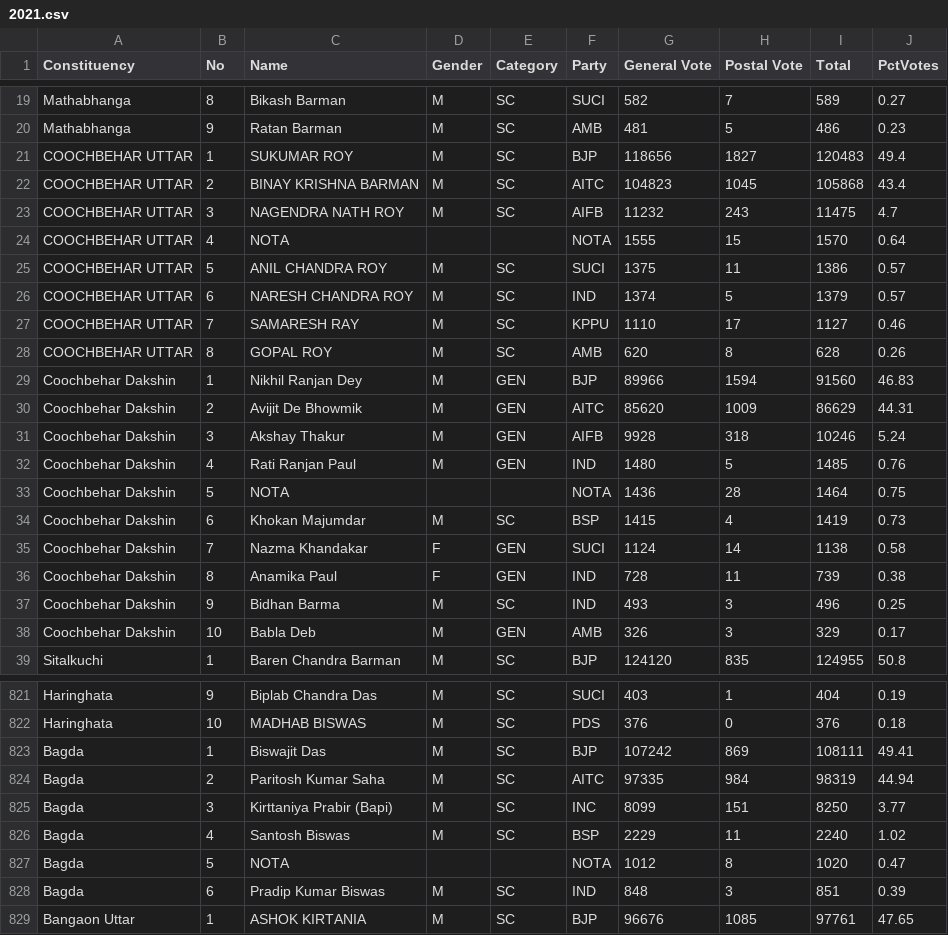
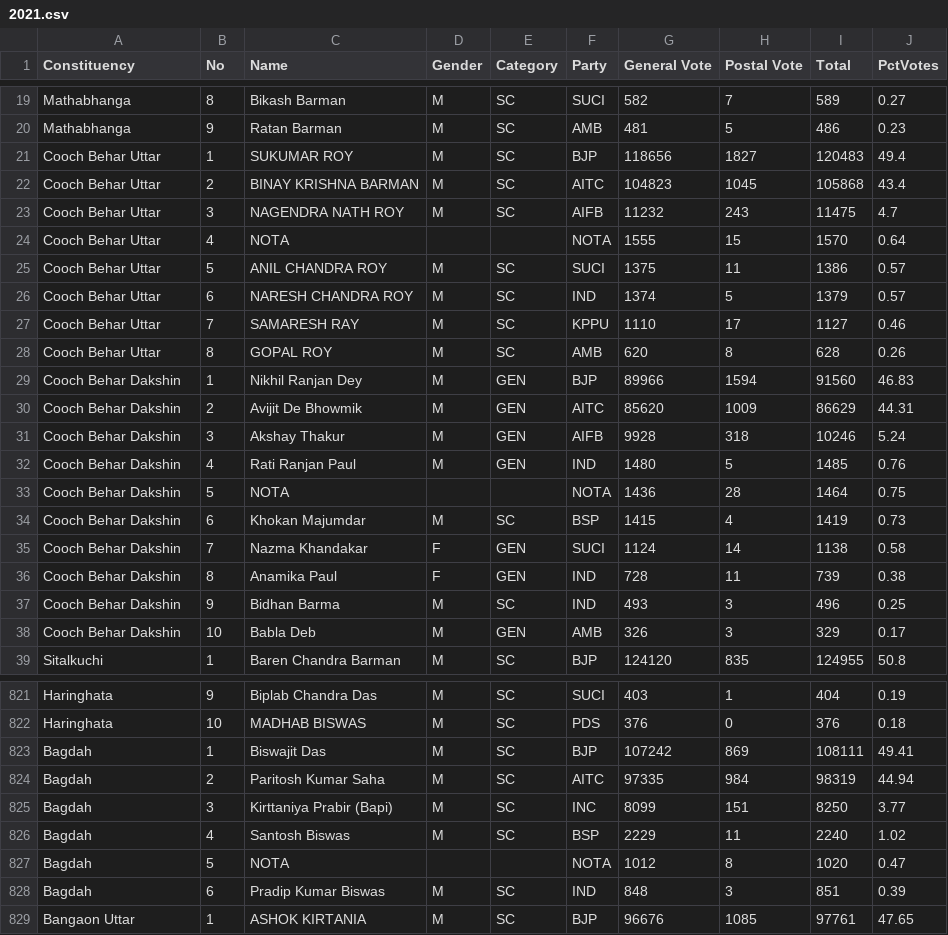
Before and after one commit to safarelectionmonitor-westbengal/safarelectionmonitor-westbengal.github.io, a CSV file: public/data/2021.csv, drawn as a sheet; only a part is shown, gaps mark what is left out; the diff covers the shown part only.

Commit message:
Fix 2021.csv: correct constituency name spellings to match constituencies.ts lookup

```diff
--- a/public/data/2021.csv
+++ b/public/data/2021.csv
@@ -20,20 +20,20 @@ Mathabhanga,8,Bikash Barman,M,SC,SUCI,582,7,589,0.27
 Mathabhanga,9,Ratan Barman,M,SC,AMB,481,5,486,0.23
-COOCHBEHAR UTTAR,1,SUKUMAR ROY,M,SC,BJP,118656,1827,120483,49.4
-COOCHBEHAR UTTAR,2,BINAY KRISHNA BARMAN,M,SC,AITC,104823,1045,105868,43.4
-COOCHBEHAR UTTAR,3,NAGENDRA NATH ROY,M,SC,AIFB,11232,243,11475,4.7
-COOCHBEHAR UTTAR,4,NOTA,,,NOTA,1555,15,1570,0.64
-COOCHBEHAR UTTAR,5,ANIL CHANDRA ROY,M,SC,SUCI,1375,11,1386,0.57
-COOCHBEHAR UTTAR,6,NARESH CHANDRA ROY,M,SC,IND,1374,5,1379,0.57
-COOCHBEHAR UTTAR,7,SAMARESH RAY,M,SC,KPPU,1110,17,1127,0.46
-COOCHBEHAR UTTAR,8,GOPAL ROY,M,SC,AMB,620,8,628,0.26
-Coochbehar Dakshin,1,Nikhil Ranjan Dey,M,GEN,BJP,89966,1594,91560,46.83
-Coochbehar Dakshin,2,Avijit De Bhowmik,M,GEN,AITC,85620,1009,86629,44.31
-Coochbehar Dakshin,3,Akshay Thakur,M,GEN,AIFB,9928,318,10246,5.24
-Coochbehar Dakshin,4,Rati Ranjan Paul,M,GEN,IND,1480,5,1485,0.76
-Coochbehar Dakshin,5,NOTA,,,NOTA,1436,28,1464,0.75
-Coochbehar Dakshin,6,Khokan Majumdar,M,SC,BSP,1415,4,1419,0.73
-Coochbehar Dakshin,7,Nazma Khandakar,F,GEN,SUCI,1124,14,1138,0.58
-Coochbehar Dakshin,8,Anamika Paul,F,GEN,IND,728,11,739,0.38
-Coochbehar Dakshin,9,Bidhan Barma,M,SC,IND,493,3,496,0.25
-Coochbehar Dakshin,10,Babla Deb,M,GEN,AMB,326,3,329,0.17
+Cooch Behar Uttar,1,SUKUMAR ROY,M,SC,BJP,118656,1827,120483,49.4
+Cooch Behar Uttar,2,BINAY KRISHNA BARMAN,M,SC,AITC,104823,1045,105868,43.4
+Cooch Behar Uttar,3,NAGENDRA NATH ROY,M,SC,AIFB,11232,243,11475,4.7
+Cooch Behar Uttar,4,NOTA,,,NOTA,1555,15,1570,0.64
+Cooch Behar Uttar,5,ANIL CHANDRA ROY,M,SC,SUCI,1375,11,1386,0.57
+Cooch Behar Uttar,6,NARESH CHANDRA ROY,M,SC,IND,1374,5,1379,0.57
+Cooch Behar Uttar,7,SAMARESH RAY,M,SC,KPPU,1110,17,1127,0.46
+Cooch Behar Uttar,8,GOPAL ROY,M,SC,AMB,620,8,628,0.26
+Cooch Behar Dakshin,1,Nikhil Ranjan Dey,M,GEN,BJP,89966,1594,91560,46.83
+Cooch Behar Dakshin,2,Avijit De Bhowmik,M,GEN,AITC,85620,1009,86629,44.31
+Cooch Behar Dakshin,3,Akshay Thakur,M,GEN,AIFB,9928,318,10246,5.24
+Cooch Behar Dakshin,4,Rati Ranjan Paul,M,GEN,IND,1480,5,1485,0.76
+Cooch Behar Dakshin,5,NOTA,,,NOTA,1436,28,1464,0.75
+Cooch Behar Dakshin,6,Khokan Majumdar,M,SC,BSP,1415,4,1419,0.73
+Cooch Behar Dakshin,7,Nazma Khandakar,F,GEN,SUCI,1124,14,1138,0.58
+Cooch Behar Dakshin,8,Anamika Paul,F,GEN,IND,728,11,739,0.38
+Cooch Behar Dakshin,9,Bidhan Barma,M,SC,IND,493,3,496,0.25
+Cooch Behar Dakshin,10,Babla Deb,M,GEN,AMB,326,3,329,0.17
 Sitalkuchi,1,Baren Chandra Barman,M,SC,BJP,124120,835,124955,50.8
@@ -822,8 +822,8 @@ Haringhata,9,Biplab Chandra Das,M,SC,SUCI,403,1,404,0.19
 Haringhata,10,MADHAB BISWAS,M,SC,PDS,376,0,376,0.18
-Bagda,1,Biswajit Das,M,SC,BJP,107242,869,108111,49.41
-Bagda,2,Paritosh Kumar Saha,M,SC,AITC,97335,984,98319,44.94
-Bagda,3,Kirttaniya Prabir (Bapi),M,SC,INC,8099,151,8250,3.77
-Bagda,4,Santosh Biswas,M,SC,BSP,2229,11,2240,1.02
-Bagda,5,NOTA,,,NOTA,1012,8,1020,0.47
-Bagda,6,Pradip Kumar Biswas,M,SC,IND,848,3,851,0.39
+Bagdah,1,Biswajit Das,M,SC,BJP,107242,869,108111,49.41
+Bagdah,2,Paritosh Kumar Saha,M,SC,AITC,97335,984,98319,44.94
+Bagdah,3,Kirttaniya Prabir (Bapi),M,SC,INC,8099,151,8250,3.77
+Bagdah,4,Santosh Biswas,M,SC,BSP,2229,11,2240,1.02
+Bagdah,5,NOTA,,,NOTA,1012,8,1020,0.47
+Bagdah,6,Pradip Kumar Biswas,M,SC,IND,848,3,851,0.39
 Bangaon Uttar,1,ASHOK KIRTANIA,M,SC,BJP,96676,1085,97761,47.65
```
Also changed, not shown: 92 edited cells elsewhere in this file.
